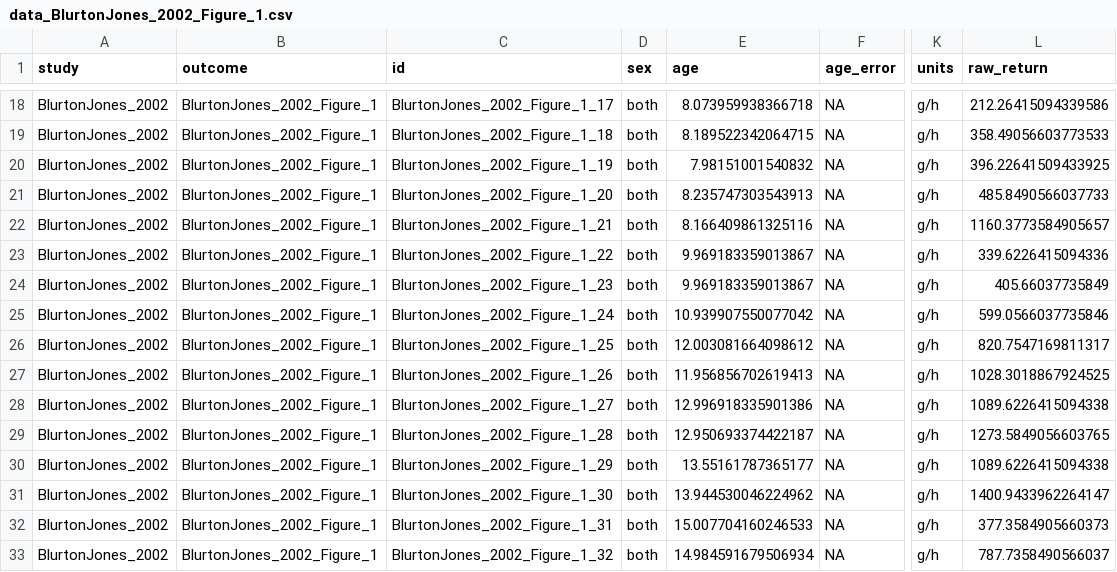
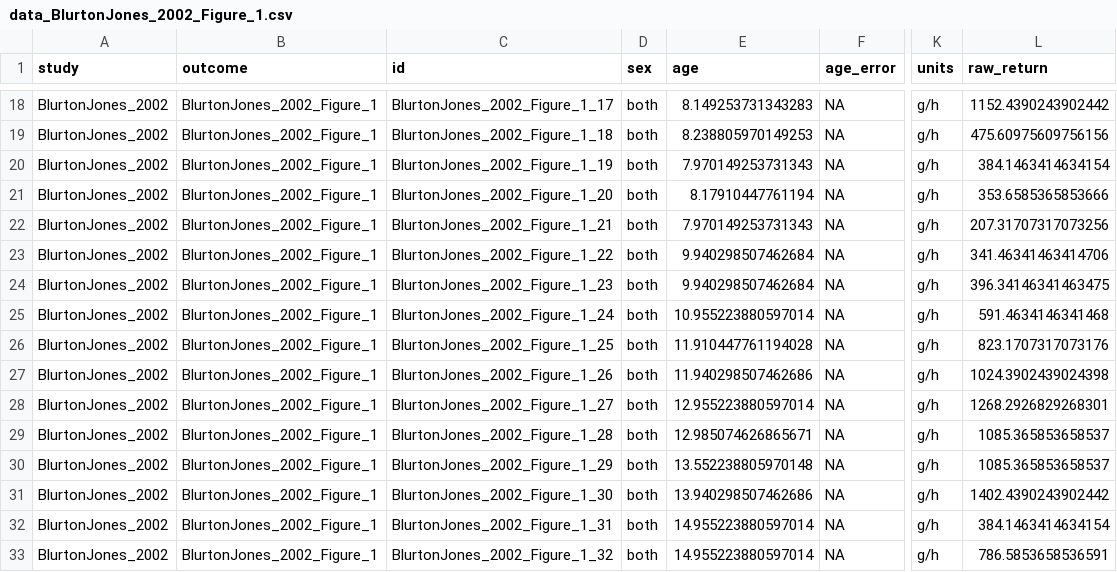
Before and after one commit to erik-ringen/cfr, a CSV file: paper_data_round2/BlurtonJones_2002/Figure_1/data_BlurtonJones_2002_Figure_1.csv, drawn as a sheet; only a part is shown, gaps mark what is left out; the diff covers the shown part only; the diff names each change by its address in the sheet, - before the commit and + after, or states it on an @@ line.

```diff
--- a/paper_data_round2/BlurtonJones_2002/Figure_1/data_BlurtonJones_2002_Figure_1.csv
+++ b/paper_data_round2/BlurtonJones_2002/Figure_1/data_BlurtonJones_2002_Figure_1.csv
-E18 (age): 8.073959938366718
+E18 (age): 8.149253731343283
-L18 (raw_return): 212.26415094339586
+L18 (raw_return): 1152.4390243902442
-E19 (age): 8.189522342064715
+E19 (age): 8.238805970149253
-L19 (raw_return): 358.49056603773533
+L19 (raw_return): 475.60975609756156
-E20 (age): 7.98151001540832
+E20 (age): 7.970149253731343
-L20 (raw_return): 396.22641509433925
+L20 (raw_return): 384.1463414634154
-E21 (age): 8.235747303543913
+E21 (age): 8.17910447761194
-L21 (raw_return): 485.8490566037733
+L21 (raw_return): 353.6585365853666
-E22 (age): 8.166409861325116
+E22 (age): 7.970149253731343
-L22 (raw_return): 1160.3773584905657
+L22 (raw_return): 207.31707317073256
-E23:E24 (age): 9.969183359013867
+E23:E24 (age): 9.940298507462684
-L23 (raw_return): 339.6226415094336
+L23 (raw_return): 341.46341463414706
-L24 (raw_return): 405.66037735849
+L24 (raw_return): 396.34146341463475
-E25 (age): 10.939907550077042
+E25 (age): 10.955223880597014
-L25 (raw_return): 599.0566037735846
+L25 (raw_return): 591.4634146341468
-E26 (age): 12.003081664098612
+E26 (age): 11.910447761194028
-L26 (raw_return): 820.7547169811317
+L26 (raw_return): 823.1707317073176
-E27 (age): 11.956856702619413
+E27 (age): 11.940298507462686
-L27 (raw_return): 1028.3018867924525
+L27 (raw_return): 1024.3902439024398
-E28 (age): 12.996918335901386
+E28 (age): 12.955223880597014
-L28 (raw_return): 1089.6226415094338
+L28 (raw_return): 1268.2926829268301
-E29 (age): 12.950693374422187
+E29 (age): 12.985074626865671
-L29 (raw_return): 1273.5849056603765
+L29 (raw_return): 1085.365853658537
-E30 (age): 13.55161787365177
+E30 (age): 13.552238805970148
-L30 (raw_return): 1089.6226415094338
+L30 (raw_return): 1085.365853658537
-E31 (age): 13.944530046224962
+E31 (age): 13.940298507462686
-L31 (raw_return): 1400.9433962264147
+L31 (raw_return): 1402.4390243902442
-E32 (age): 15.007704160246533
+E32 (age): 14.955223880597014
-L32 (raw_return): 377.3584905660373
+L32 (raw_return): 384.1463414634154
-E33 (age): 14.984591679506934
+E33 (age): 14.955223880597014
-L33 (raw_return): 787.7358490566037
+L33 (raw_return): 786.5853658536591
```
Also changed, not shown: 1 removed row and 40 edited cells elsewhere in this file, paper_data_round2/BlurtonJones_2002/Figure_4/data_BlurtonJones_2002_Figure_4.csv, paper_data_round2/BlurtonJones_2002/Figure_5/data_BlurtonJones_2002_Figure_5.csv, 9 other files.
